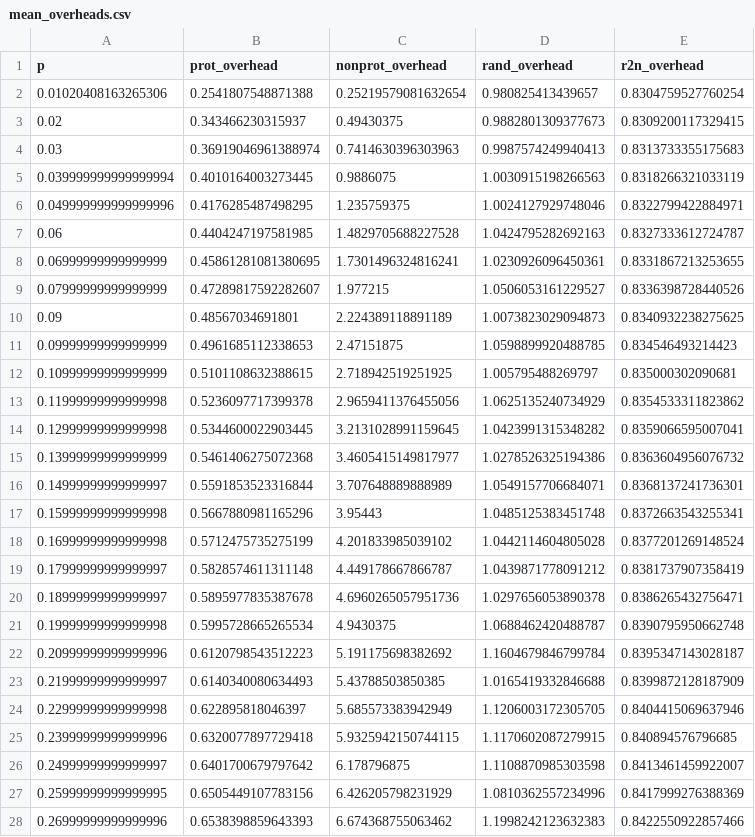
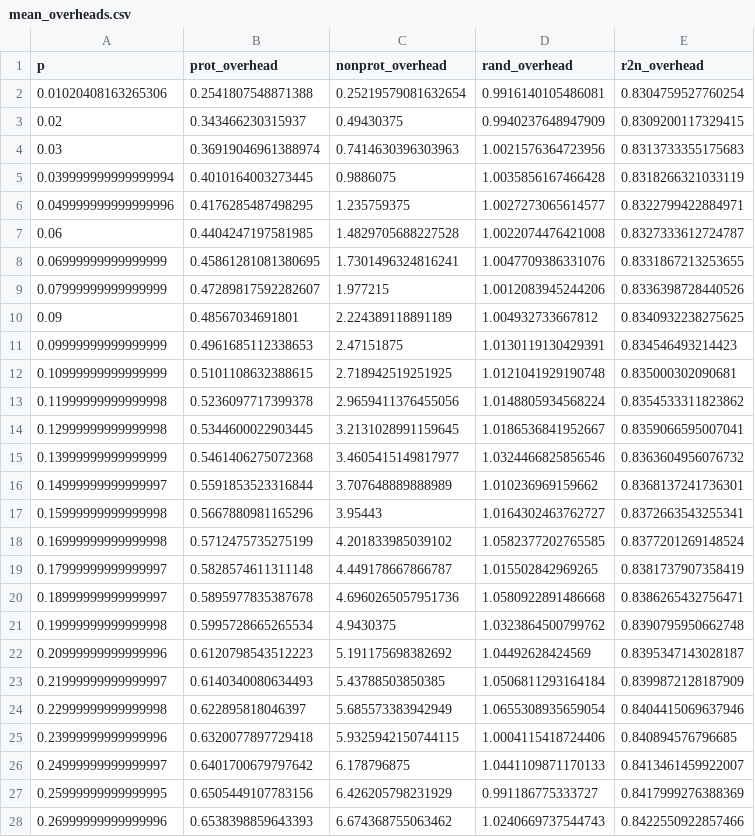
Before and after one commit to DanielRJohnson/Dynamic-Selective-Protection, a CSV file: analyses/figures/bcsstk18/mean_overheads.csv, drawn as a sheet; only a part is shown; the diff covers the shown part only.

Commit message:
make overhead figure smaller

```diff
--- a/analyses/figures/bcsstk18/mean_overheads.csv
+++ b/analyses/figures/bcsstk18/mean_overheads.csv
@@ -1,28 +1,28 @@
 p,prot_overhead,nonprot_overhead,rand_overhead,r2n_overhead
-0.01020408163265306,0.2541807548871388,0.25219579081632654,0.980825413439657,0.8304759527760254
-0.02,0.343466230315937,0.49430375,0.9882801309377673,0.8309200117329415
-0.03,0.36919046961388974,0.7414630396303963,0.9987574249940413,0.8313733355175683
-0.039999999999999994,0.4010164003273445,0.9886075,1.0030915198266563,0.8318266321033119
-0.049999999999999996,0.4176285487498295,1.235759375,1.0024127929748046,0.8322799422884971
-0.06,0.4404247197581985,1.4829705688227528,1.0424795282692163,0.8327333612724787
-0.06999999999999999,0.45861281081380695,1.7301496324816241,1.0230926096450361,0.8331867213253655
-0.07999999999999999,0.47289817592282607,1.977215,1.0506053161229527,0.8336398728440526
-0.09,0.48567034691801,2.224389118891189,1.0073823029094873,0.8340932238275625
-0.09999999999999999,0.4961685112338653,2.47151875,1.0598899920488785,0.834546493214423
-0.10999999999999999,0.5101108632388615,2.718942519251925,1.005795488269797,0.835000302090681
-0.11999999999999998,0.5236097717399378,2.9659411376455056,1.0625135240734929,0.8354533311823862
-0.12999999999999998,0.5344600022903445,3.2131028991159645,1.0423991315348282,0.8359066595007041
-0.13999999999999999,0.5461406275072368,3.4605415149817977,1.0278526325194386,0.8363604956076732
-0.14999999999999997,0.5591853523316844,3.707648889888989,1.0549157706684071,0.8368137241736301
-0.15999999999999998,0.5667880981165296,3.95443,1.0485125383451748,0.8372663543255341
-0.16999999999999998,0.5712475735275199,4.201833985039102,1.0442114604805028,0.8377201269148524
-0.17999999999999997,0.5828574611311148,4.449178667866787,1.0439871778091212,0.8381737907358419
-0.18999999999999997,0.5895977835387678,4.6960265057951736,1.0297656053890378,0.8386265432756471
-0.19999999999999998,0.5995728665265534,4.9430375,1.0688462420488787,0.8390795950662748
-0.20999999999999996,0.6120798543512223,5.191175698382692,1.1604679846799784,0.8395347143028187
-0.21999999999999997,0.6140340080634493,5.43788503850385,1.0165419332846688,0.8399872128187909
-0.22999999999999998,0.622895818046397,5.685573383942949,1.1206003172305705,0.8404415069637946
-0.23999999999999996,0.6320077897729418,5.9325942150744115,1.1170602087279915,0.840894576796685
-0.24999999999999997,0.6401700679797642,6.178796875,1.1108870985303598,0.8413461459922007
-0.25999999999999995,0.6505449107783156,6.426205798231929,1.0810362557234996,0.8417999276388369
-0.26999999999999996,0.6538398859643393,6.674368755063462,1.1998242123632383,0.8422550922857466
+0.01020408163265306,0.2541807548871388,0.25219579081632654,0.9916140105486081,0.8304759527760254
+0.02,0.343466230315937,0.49430375,0.9940237648947909,0.8309200117329415
+0.03,0.36919046961388974,0.7414630396303963,1.0021576364723956,0.8313733355175683
+0.039999999999999994,0.4010164003273445,0.9886075,1.0035856167466428,0.8318266321033119
+0.049999999999999996,0.4176285487498295,1.235759375,1.0027273065614577,0.8322799422884971
+0.06,0.4404247197581985,1.4829705688227528,1.0022074476421008,0.8327333612724787
+0.06999999999999999,0.45861281081380695,1.7301496324816241,1.0047709386331076,0.8331867213253655
+0.07999999999999999,0.47289817592282607,1.977215,1.0012083945244206,0.8336398728440526
+0.09,0.48567034691801,2.224389118891189,1.004932733667812,0.8340932238275625
+0.09999999999999999,0.4961685112338653,2.47151875,1.0130119130429391,0.834546493214423
+0.10999999999999999,0.5101108632388615,2.718942519251925,1.0121041929190748,0.835000302090681
+0.11999999999999998,0.5236097717399378,2.9659411376455056,1.0148805934568224,0.8354533311823862
+0.12999999999999998,0.5344600022903445,3.2131028991159645,1.0186536841952667,0.8359066595007041
+0.13999999999999999,0.5461406275072368,3.4605415149817977,1.0324466825856546,0.8363604956076732
+0.14999999999999997,0.5591853523316844,3.707648889888989,1.010236969159662,0.8368137241736301
+0.15999999999999998,0.5667880981165296,3.95443,1.0164302463762727,0.8372663543255341
+0.16999999999999998,0.5712475735275199,4.201833985039102,1.0582377202765585,0.8377201269148524
+0.17999999999999997,0.5828574611311148,4.449178667866787,1.015502842969265,0.8381737907358419
+0.18999999999999997,0.5895977835387678,4.6960265057951736,1.0580922891486668,0.8386265432756471
+0.19999999999999998,0.5995728665265534,4.9430375,1.0323864500799762,0.8390795950662748
+0.20999999999999996,0.6120798543512223,5.191175698382692,1.04492628424569,0.8395347143028187
+0.21999999999999997,0.6140340080634493,5.43788503850385,1.0506811293164184,0.8399872128187909
+0.22999999999999998,0.622895818046397,5.685573383942949,1.0655308935659054,0.8404415069637946
+0.23999999999999996,0.6320077897729418,5.9325942150744115,1.0004115418724406,0.840894576796685
+0.24999999999999997,0.6401700679797642,6.178796875,1.0441109871170133,0.8413461459922007
+0.25999999999999995,0.6505449107783156,6.426205798231929,0.991186775333727,0.8417999276388369
+0.26999999999999996,0.6538398859643393,6.674368755063462,1.0240669737544743,0.8422550922857466
```
Also changed, not shown: 73 edited cells elsewhere in this file, analyses/figures/Pres_Poisson/mean_overheads.csv, analyses/figures/apache1/mean_overheads.csv, 28 other files.
